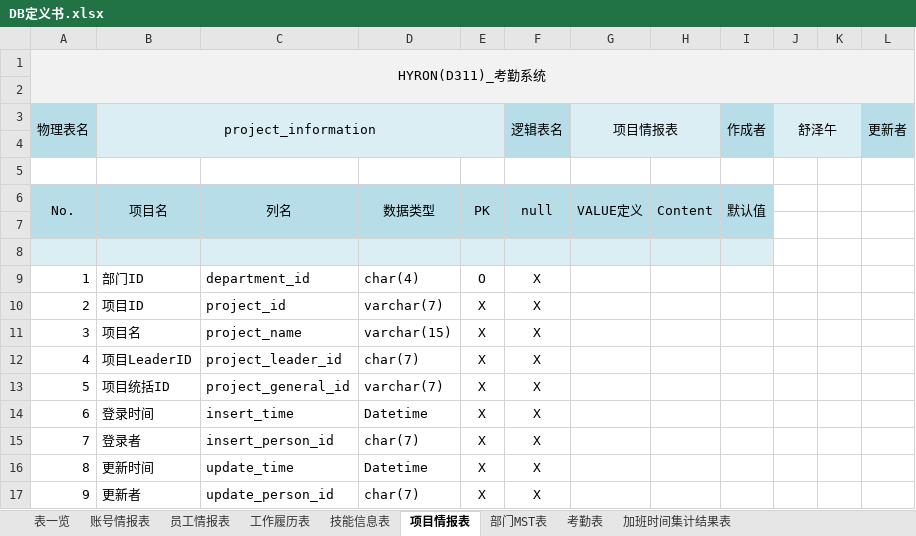
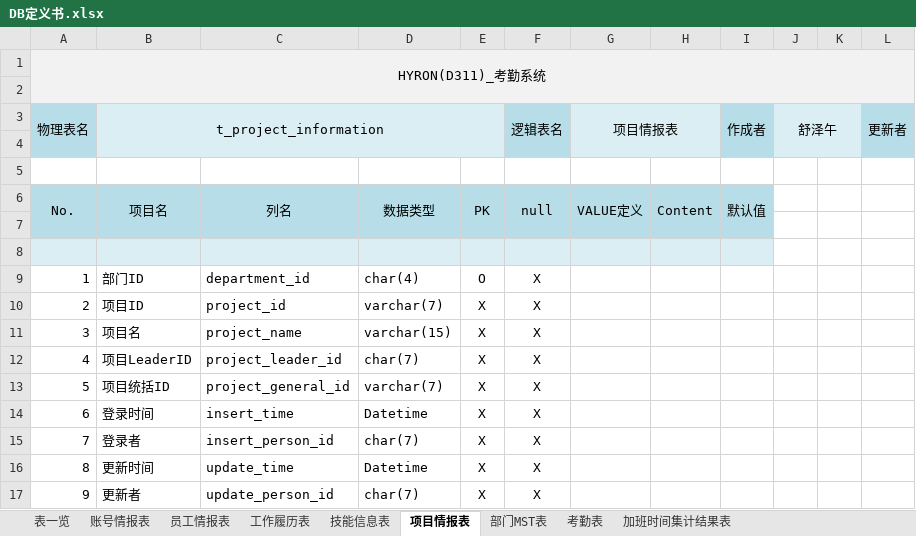
Before and after one commit to machao-hyron/skillup, an Excel workbook: 01_设计书/02_DB定义书/DB定义书.xlsx, sheet 项目情报表, drawn as a sheet; values as stored, in another font and other column widths than the file's, no borders; the diff names each change by its address in the sheet, - before the commit and + after, or states it on an @@ line.

```diff
--- a/01_设计书/02_DB定义书/DB定义书.xlsx (sheet 项目情报表)
+++ b/01_设计书/02_DB定义书/DB定义书.xlsx (sheet 项目情报表)
-B3: project_information
+B3: t_project_information
```
Also changed, not shown: sheet 表一览, sheet 部门MST表, sheet 考勤表, sheet 加班时间集计结果表, 2 other files.
